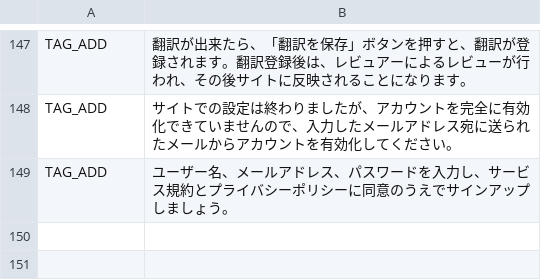
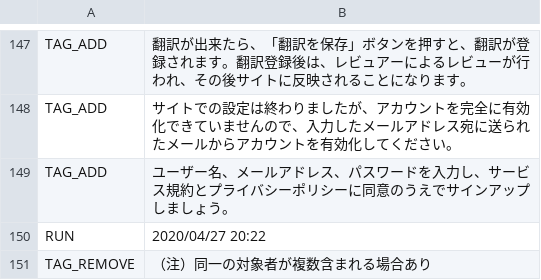
Before and after one commit to stop-covid19-hyogo/covid19, a CSV file: auto-i18n/result.csv, drawn as a sheet; only a part is shown, gaps mark what is left out; the diff names each change by its address in the sheet, - before the commit and + after, or states it on an @@ line.

```diff
--- a/auto-i18n/result.csv
+++ b/auto-i18n/result.csv
+row 150: RUN | 2020/04/27 20:22
+row 151: TAG_REMOVE | （注）同一の対象者が複数含まれる場合あり
```
Also changed, not shown: 1 other file.
